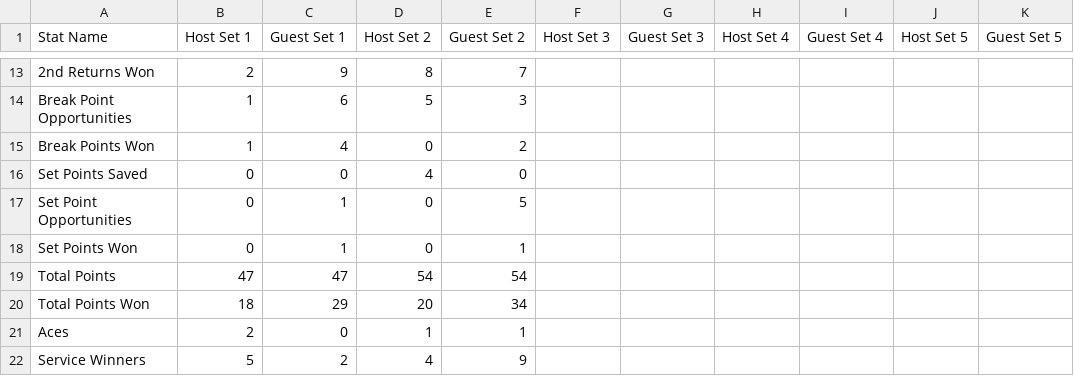
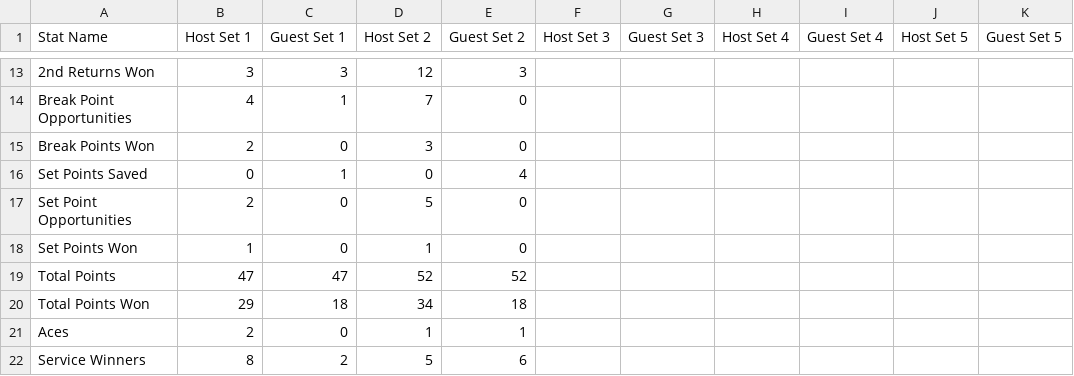
Before and after one commit to RasmusKoRiis/tennis-dashboard, a CSV file: public/data/2025-04-21/Stats-Table 1.csv, drawn as a sheet; only a part is shown, gaps mark what is left out; the diff covers the shown part only; the diff names each change by its address in the sheet, - before the commit and + after, or states it on an @@ line.

```diff
--- a/public/data/2025-04-21/Stats-Table 1.csv
+++ b/public/data/2025-04-21/Stats-Table 1.csv
-B13 (Host Set 1): 2
+B13 (Host Set 1): 3
-C13 (Guest Set 1): 9
+C13 (Guest Set 1): 3
-D13 (Host Set 2): 8
+D13 (Host Set 2): 12
-E13 (Guest Set 2): 7
+E13 (Guest Set 2): 3
-B14 (Host Set 1): 1
+B14 (Host Set 1): 4
-C14 (Guest Set 1): 6
+C14 (Guest Set 1): 1
-D14 (Host Set 2): 5
+D14 (Host Set 2): 7
-E14 (Guest Set 2): 3
+E14 (Guest Set 2): 0
-B15 (Host Set 1): 1
+B15 (Host Set 1): 2
-C15 (Guest Set 1): 4
+C15 (Guest Set 1): 0
-D15 (Host Set 2): 0
+D15 (Host Set 2): 3
-E15 (Guest Set 2): 2
+E15 (Guest Set 2): 0
-C16 (Guest Set 1): 0
+C16 (Guest Set 1): 1
-D16 (Host Set 2): 4
+D16 (Host Set 2): 0
-E16 (Guest Set 2): 0
+E16 (Guest Set 2): 4
-B17 (Host Set 1): 0
+B17 (Host Set 1): 2
-C17:C18 (Guest Set 1): 1
+C17:C18 (Guest Set 1): 0
-D17 (Host Set 2): 0
+D17 (Host Set 2): 5
-E17 (Guest Set 2): 5
+E17 (Guest Set 2): 0
-B18 (Host Set 1): 0
+B18 (Host Set 1): 1
-D18 (Host Set 2): 0
+D18 (Host Set 2): 1
-E18 (Guest Set 2): 1
+E18 (Guest Set 2): 0
-D19 (Host Set 2): 54
+D19 (Host Set 2): 52
-E19 (Guest Set 2): 54
+E19 (Guest Set 2): 52
-B20 (Host Set 1): 18
+B20 (Host Set 1): 29
-C20 (Guest Set 1): 29
+C20 (Guest Set 1): 18
-D20 (Host Set 2): 20
+D20 (Host Set 2): 34
-E20 (Guest Set 2): 34
+E20 (Guest Set 2): 18
-B22 (Host Set 1): 5
+B22 (Host Set 1): 8
-D22 (Host Set 2): 4
+D22 (Host Set 2): 5
-E22 (Guest Set 2): 9
+E22 (Guest Set 2): 6
```
Also changed, not shown: 45 edited cells elsewhere in this file, public/data/2025-04-21/Games-Table 1.csv, public/data/2025-04-21/Points-Table 1.csv, 3 other files.
